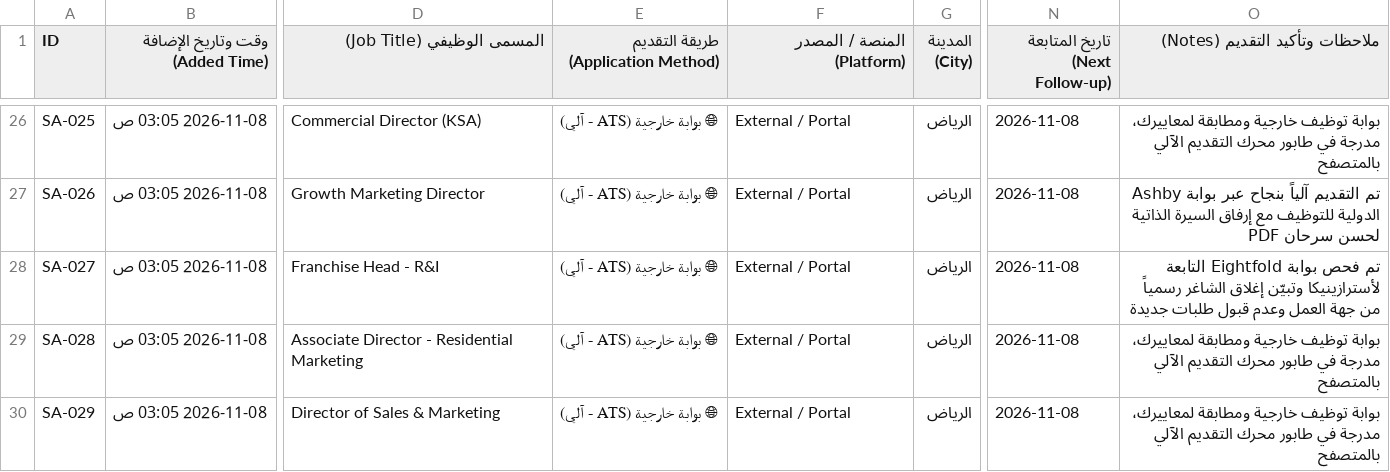
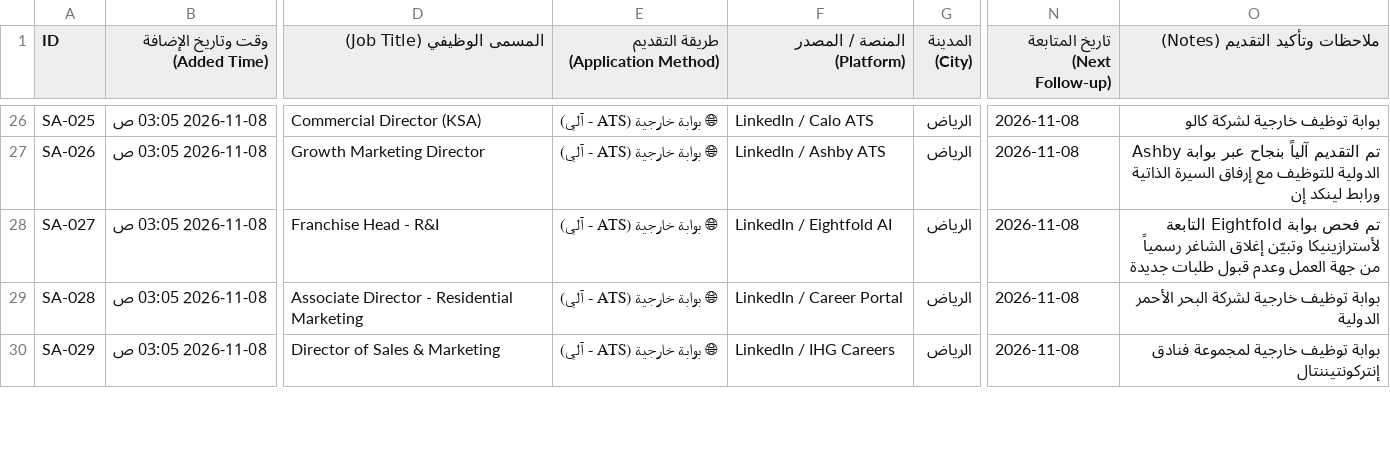
Before and after one commit to hsn96srhan/ai-job-search, a CSV file: saudi_jobs_google_sheets_tracker.csv, drawn as a sheet; only a part is shown, gaps mark what is left out; the diff covers the shown part only; the diff names each change by its address in the sheet, - before the commit and + after, or states it on an @@ line.

Commit message:
feat: Fix platform source labels to LinkedIn Saudi Arabia and audit all application methods

```diff
--- a/saudi_jobs_google_sheets_tracker.csv
+++ b/saudi_jobs_google_sheets_tracker.csv
-F26 (المنصة / المصدر (Platform)): External / Portal
+F26 (المنصة / المصدر (Platform)): LinkedIn / Calo ATS
-O26 (ملاحظات وتأكيد التقديم (Notes)): …توظيف خارجية ومطابقة لمعاييرك، مدرجة في طابور محرك التقديم الآلي بالمتصفح
+O26 (ملاحظات وتأكيد التقديم (Notes)): …توظيف خارجية لشركة كالو
-F27 (المنصة / المصدر (Platform)): External / Portal
+F27 (المنصة / المصدر (Platform)): LinkedIn / Ashby ATS
-O27 (ملاحظات وتأكيد التقديم (Notes)): …السيرة الذاتية PDF لحسن سرحان
+O27 (ملاحظات وتأكيد التقديم (Notes)): …السيرة الذاتية ورابط لينكد إن
-F28 (المنصة / المصدر (Platform)): External / Portal
+F28 (المنصة / المصدر (Platform)): LinkedIn / Eightfold AI
-F29 (المنصة / المصدر (Platform)): External / Portal
+F29 (المنصة / المصدر (Platform)): LinkedIn / Career Portal
-O29 (ملاحظات وتأكيد التقديم (Notes)): …توظيف خارجية ومطابقة لمعاييرك، مدرجة في طابور محرك التقديم الآلي بالمتصفح
+O29 (ملاحظات وتأكيد التقديم (Notes)): …توظيف خارجية لشركة البحر الأحمر الدولية
-F30 (المنصة / المصدر (Platform)): External / Portal
+F30 (المنصة / المصدر (Platform)): LinkedIn / IHG Careers
-O30 (ملاحظات وتأكيد التقديم (Notes)): …توظيف خارجية ومطابقة لمعاييرك، مدرجة في طابور محرك التقديم الآلي بالمتصفح
+O30 (ملاحظات وتأكيد التقديم (Notes)): …توظيف خارجية لمجموعة فنادق إنتركونتيننتال
```
Also changed, not shown: 112 edited cells elsewhere in this file, 2 other files.
